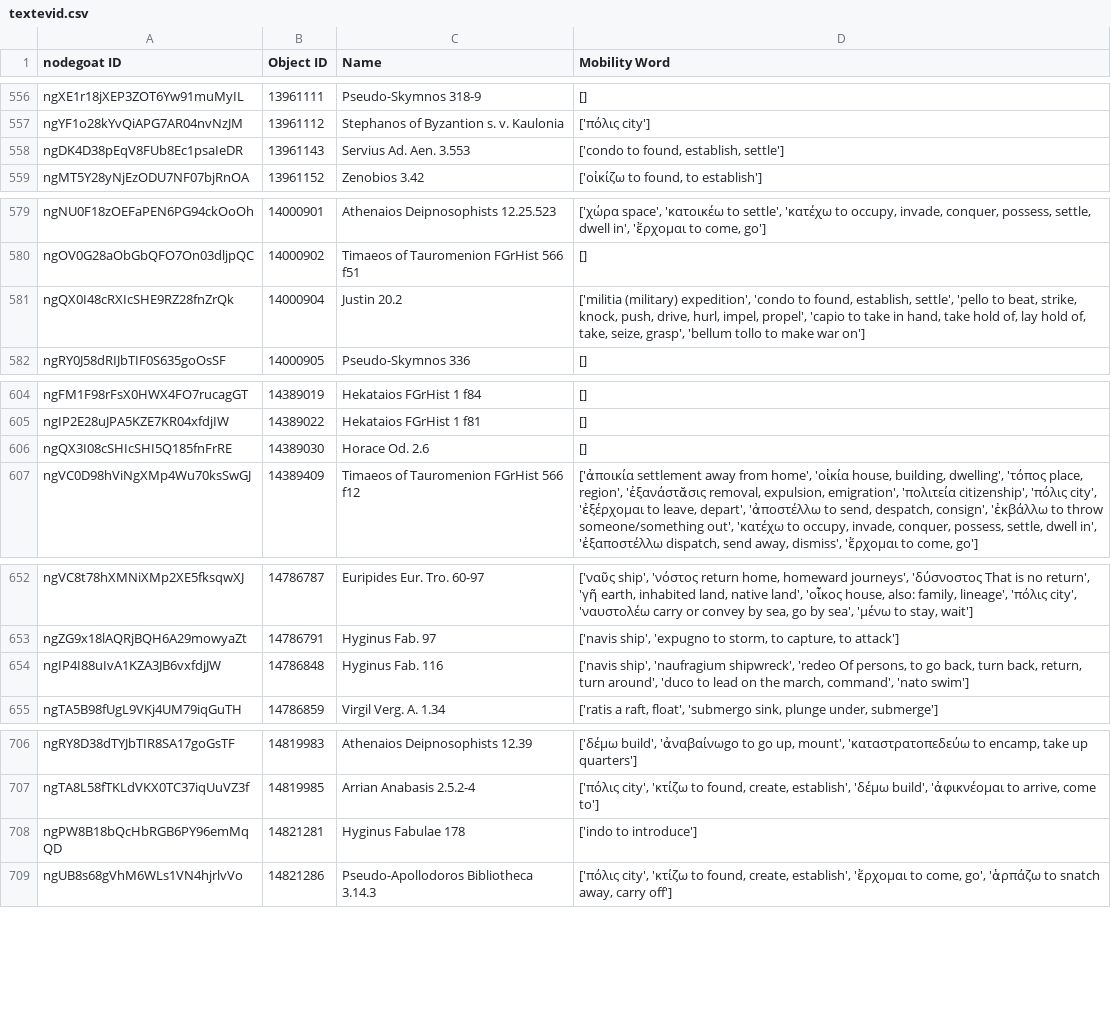
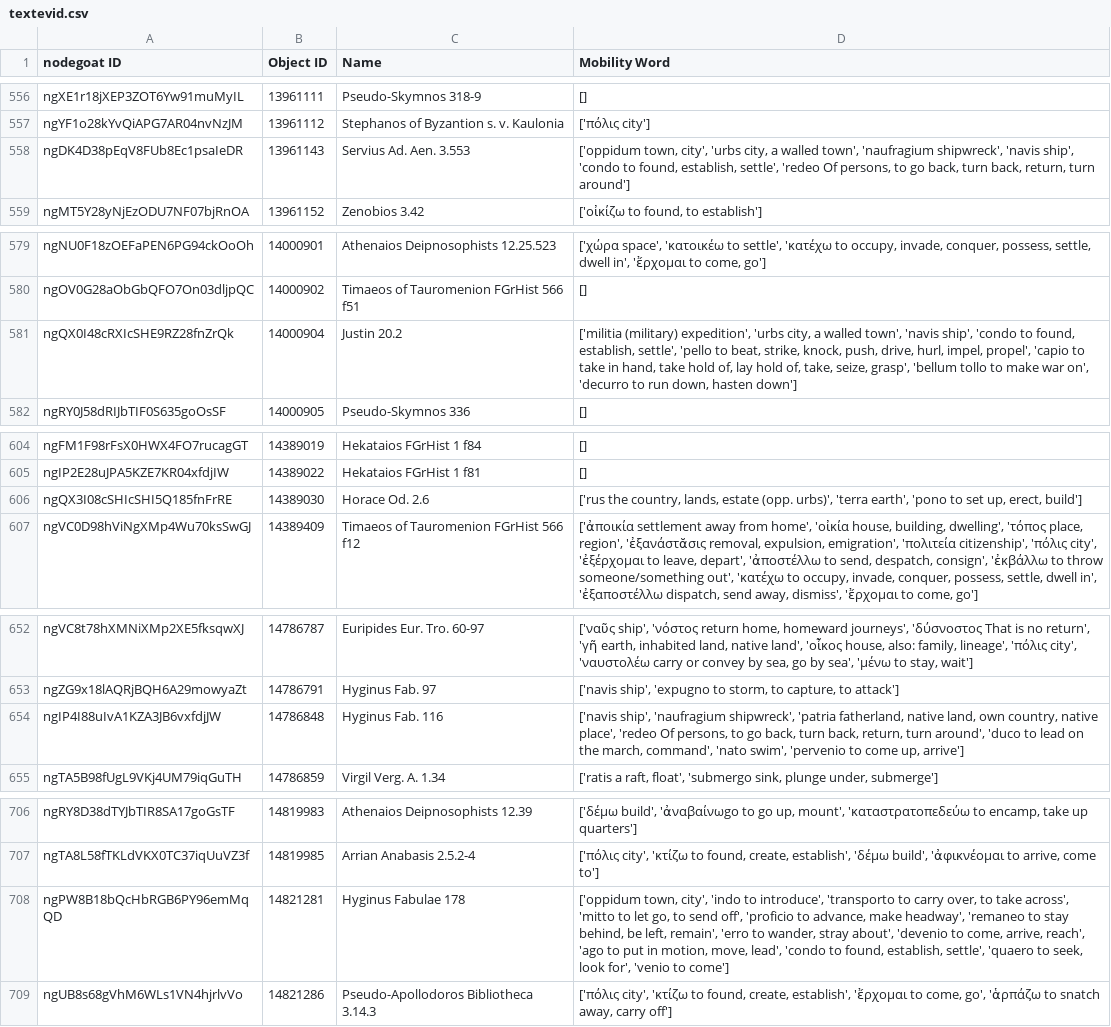
Before and after one commit to pyzmark/migmag, a CSV file: textevid.csv, drawn as a sheet; only a part is shown, gaps mark what is left out; the diff covers the shown part only.

```diff
--- a/textevid.csv
+++ b/textevid.csv
@@ -557,3 +557,3 @@ ngXE1r18jXEP3ZOT6Yw91muMyIL,13961111,Pseudo-Skymnos 318-9,[]
 ngYF1o28kYvQiAPG7AR04nvNzJM,13961112,Stephanos of Byzantion s. v. Kaulonia,['πόλις city']
-ngDK4D38pEqV8FUb8Ec1psaIeDR,13961143,Servius Ad. Aen. 3.553,"['condo to found, establish, settle']"
+ngDK4D38pEqV8FUb8Ec1psaIeDR,13961143,Servius Ad. Aen. 3.553,"['oppidum town, city', 'urbs city, a walled town', 'naufragium shipwreck', 'navis ship', 'condo to found, establish, settle', 'redeo Of persons, to go back, turn back, return, turn around']"
 ngMT5Y28yNjEzODU7NF07bjRnOA,13961152,Zenobios 3.42,"['οἰκίζω to found, to establish']"
@@ -580,3 +580,3 @@ ngNU0F18zOEFaPEN6PG94ckOoOh,14000901,Athenaios Deipnosophists 12.25.523,"['χώ
 ngOV0G28aObGbQFO7On03dljpQC,14000902,Timaeos of Tauromenion FGrHist 566 f51,[]
-ngQX0I48cRXIcSHE9RZ28fnZrQk,14000904,Justin 20.2,"['militia (military) expedition', 'condo to found, establish, settle', 'pello to beat, strike, knock, push, drive, hurl, impel, propel', 'capio to take in hand, take hold of, lay hold of, take, seize, grasp', 'bellum tollo to make war on']"
+ngQX0I48cRXIcSHE9RZ28fnZrQk,14000904,Justin 20.2,"['militia (military) expedition', 'urbs city, a walled town', 'navis ship', 'condo to found, establish, settle', 'pello to beat, strike, knock, push, drive, hurl, impel, propel', 'capio to take in hand, take hold of, lay hold of, take, seize, grasp', 'bellum tollo to make war on', 'decurro to run down, hasten down']"
 ngRY0J58dRIJbTIF0S635goOsSF,14000905,Pseudo-Skymnos 336,[]
@@ -605,3 +605,3 @@ ngFM1F98rFsX0HWX4FO7rucagGT,14389019,Hekataios FGrHist 1 f84,[]
 ngIP2E28uJPA5KZE7KR04xfdjIW,14389022,Hekataios FGrHist 1 f81,[]
-ngQX3I08cSHIcSHI5Q185fnFrRE,14389030,Horace Od. 2.6,[]
+ngQX3I08cSHIcSHI5Q185fnFrRE,14389030,Horace Od. 2.6,"['rus the country, lands, estate (opp. urbs)', 'terra earth', 'pono to set up, erect, build']"
 ngVC0D98hViNgXMp4Wu70ksSwGJ,14389409,Timaeos of Tauromenion FGrHist 566 f12,"['ἀποικία settlement away from home', 'οἰκία house, building, dwelling', 'τόπος place, region', 'ἐξανάστᾰσις removal, expulsion, emigration', 'πολιτεία citizenship', 'πόλις city', 'ἐξέρχομαι to leave, depart', 'ἀποστέλλω to send, despatch, consign', 'ἐκβάλλω to throw someone/something out', 'κατέχω to occupy, invade, conquer, possess, settle, dwell in', 'ἐξαποστέλλω dispatch, send away, dismiss', 'ἔρχομαι to come, go']"
@@ -653,3 +653,3 @@ ngVC8t78hXMNiXMp2XE5fksqwXJ,14786787,Euripides Eur. Tro. 60-97,"['ναῦς ship
 ngZG9x18lAQRjBQH6A29mowyaZt,14786791,Hyginus Fab. 97,"['navis ship', 'expugno to storm, to capture, to attack']"
-ngIP4I88uIvA1KZA3JB6vxfdjJW,14786848,Hyginus Fab. 116,"['navis ship', 'naufragium shipwreck', 'redeo Of persons, to go back, turn back, return, turn around', 'duco to lead on the march, command', 'nato swim']"
+ngIP4I88uIvA1KZA3JB6vxfdjJW,14786848,Hyginus Fab. 116,"['navis ship', 'naufragium shipwreck', 'patria fatherland, native land, own country, native place', 'redeo Of persons, to go back, turn back, return, turn around', 'duco to lead on the march, command', 'nato swim', 'pervenio to come up, arrive']"
 ngTA5B98fUgL9VKj4UM79iqGuTH,14786859,Virgil Verg. A. 1.34,"['ratis a raft, float', 'submergo sink, plunge under, submerge']"
@@ -707,3 +707,3 @@ ngRY8D38dTYJbTIR8SA17goGsTF,14819983,Athenaios Deipnosophists 12.39,"['δέμω
 ngTA8L58fTKLdVKX0TC37iqUuVZ3f,14819985,Arrian Anabasis 2.5.2-4,"['πόλις city', 'κτίζω to found, create, establish', 'δέμω build', 'ἀφικνέομαι to arrive, come to']"
-ngPW8B18bQcHbRGB6PY96emMqQD,14821281,Hyginus Fabulae 178,['indo to introduce']
+ngPW8B18bQcHbRGB6PY96emMqQD,14821281,Hyginus Fabulae 178,"['oppidum town, city', 'indo to introduce', 'transporto to carry over, to take across', 'mitto to let go, to send off', 'proficio to advance, make headway', 'remaneo to stay behind, be left, remain', 'erro to wander, stray about', 'devenio to come, arrive, reach', 'ago to put in motion, move, lead', 'condo to found, establish, settle', 'quaero to seek, look for', 'venio to come']"
 ngUB8s68gVhM6WLs1VN4hjrlvVo,14821286,Pseudo-Apollodoros Bibliotheca 3.14.3,"['πόλις city', 'κτίζω to found, create, establish', 'ἔρχομαι to come, go', 'ἁρπάζω to snatch away, carry off']"
```
Also changed, not shown: 16 edited cells elsewhere in this file, mythjour.csv, 5 other files.
